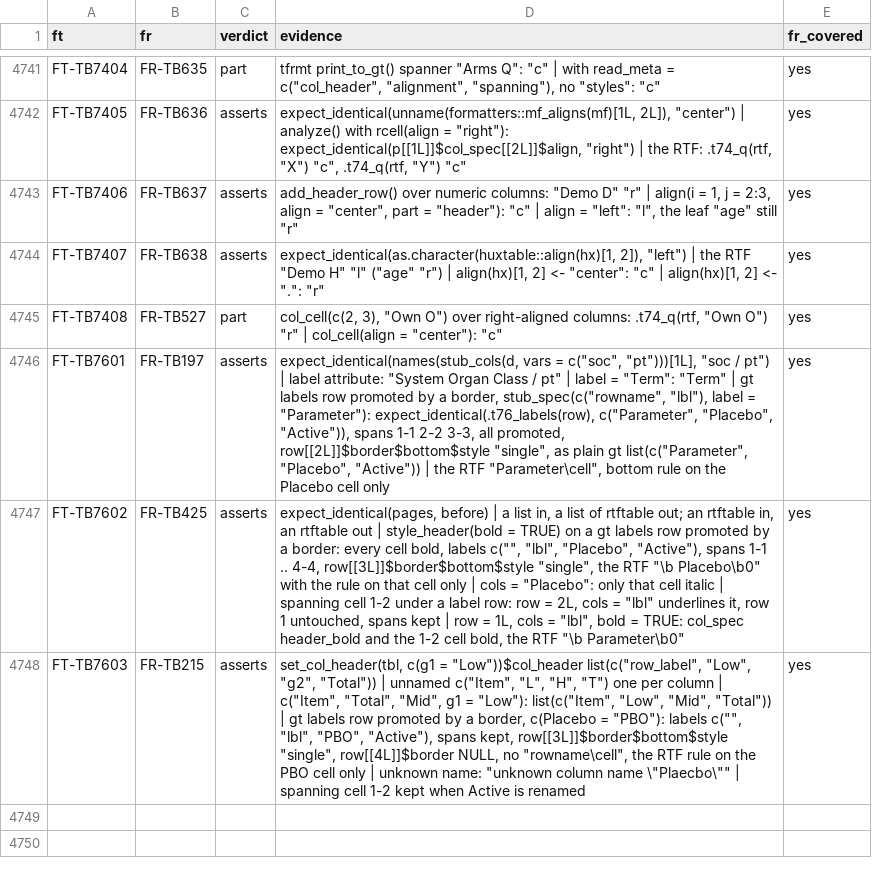
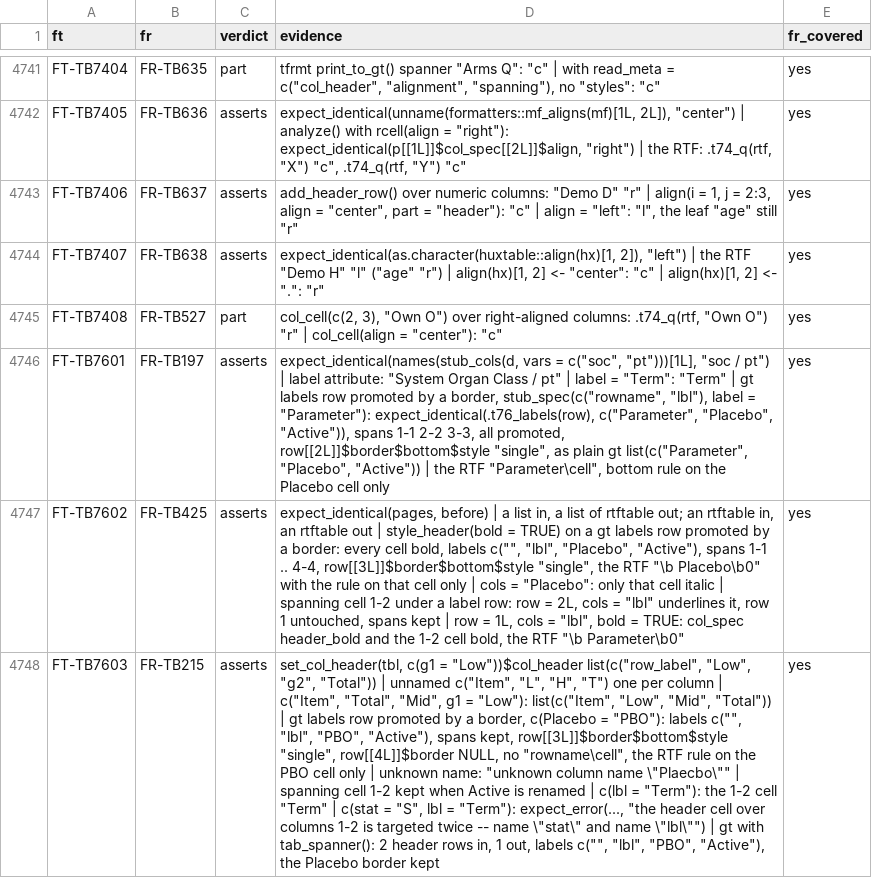
Before and after one commit to ichirio/rtfreporter, a CSV file: inst/validation/traceability_review.csv, drawn as a sheet; only a part is shown, gaps mark what is left out; the diff names each change by its address in the sheet, - before the commit and + after, or states it on an @@ line.

```diff
--- a/inst/validation/traceability_review.csv
+++ b/inst/validation/traceability_review.csv
-D4748 (evidence): …is renamed
+D4748 (evidence): …is renamed | c(lbl = "Term"): the 1-2 cell "Term" | c(stat = "S", lbl = "Term"): expect_error(..., "the header cell over columns 1-2 is targeted twice -- name \"stat\" and name \"lbl\"") | gt with tab_spanner(): 2 header rows in, 1 out, labels c("", "lbl", "PBO", "Active"), the Placebo border kept
```
Also changed, not shown: inst/validation/requirements.csv, 3 other files.
